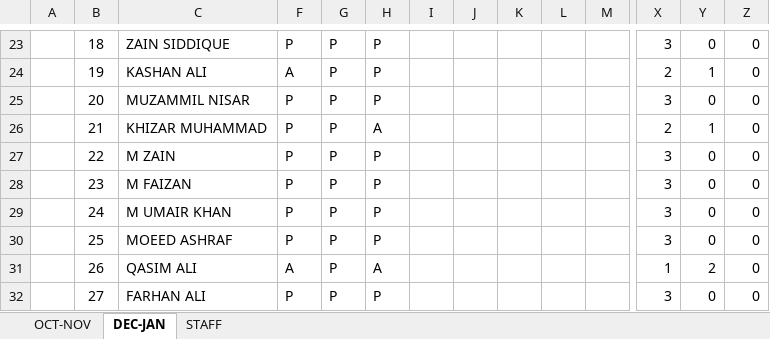
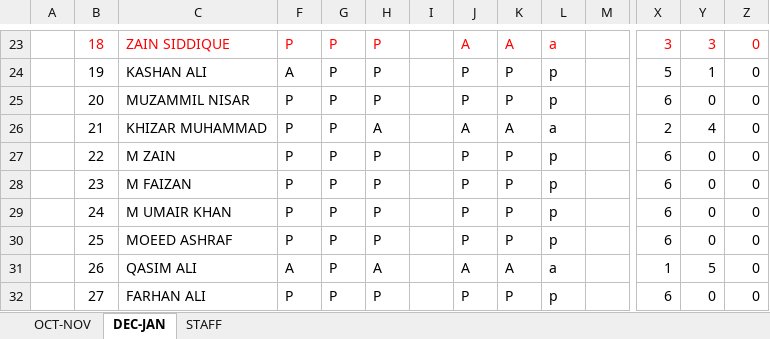
Before and after one commit to Mohammad-Saad-Aly/Majeed-SRE-Boys, an Excel workbook: BOYS PRESENT.xlsx, sheet DEC-JAN, drawn as a sheet; only a part is shown, gaps mark what is left out; values as stored, in another font and other column widths than the file's, no borders; the diff covers the shown part only; the diff names each change by its address in the sheet, - before the commit and + after, or states it on an @@ line.

```diff
--- a/BOYS PRESENT.xlsx (sheet DEC-JAN)
+++ b/BOYS PRESENT.xlsx (sheet DEC-JAN)
-B23:C23 text colour: black
+B23:C23 text colour: #FF0000
-F23:H23 text colour: black
+F23:H23 text colour: #FF0000
-J23: (empty)
+J23: A
-K23: (empty)
+K23: A
-L23: (empty)
+L23: a
-X23:Z23 text colour: black
+X23:Z23 text colour: #FF0000
-Y23: 0
+Y23: 3
-J24:J25: (empty)
+J24:J25: P
-K24:K25: (empty)
+K24:K25: P
-L24:L25: (empty)
+L24:L25: p
-X24: 2
+X24: 5
-X25: 3
+X25: 6
-J26: (empty)
+J26: A
-K26: (empty)
+K26: A
-L26: (empty)
+L26: a
-Y26: 1
+Y26: 4
-J27:J30: (empty)
+J27:J30: P
-K27:K30: (empty)
+K27:K30: P
-L27:L30: (empty)
+L27:L30: p
-X27:X30: 3
+X27:X30: 6
-J31: (empty)
+J31: A
-K31: (empty)
+K31: A
-L31: (empty)
+L31: a
-Y31: 2
+Y31: 5
-J32: (empty)
+J32: P
-K32: (empty)
+K32: P
-L32: (empty)
+L32: p
-X32: 3
+X32: 6
```
Also changed, not shown: 169 edited cells, cell formats and merged cells elsewhere in this sheet, 10 other files.
